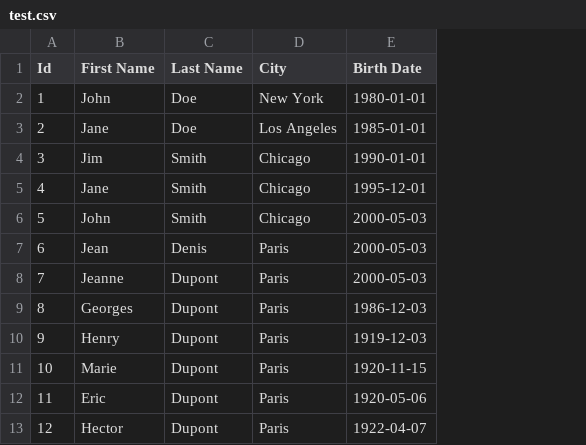
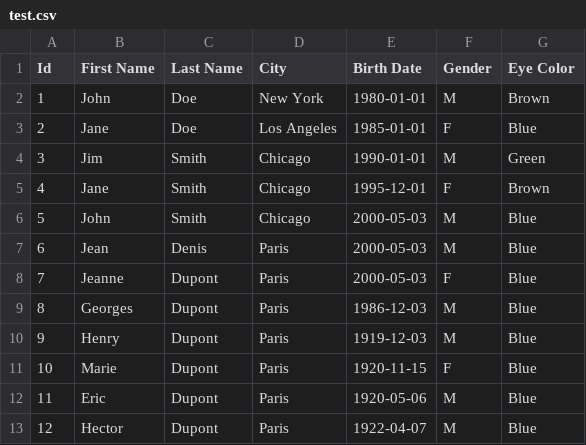
Before and after one commit to julien-duponchelle/colvert, a CSV file: samples/test.csv, drawn as a sheet; the diff names each change by its address in the sheet, - before the commit and + after, or states it on an @@ line.

Commit message:
Test suite improvement

```diff
--- a/samples/test.csv
+++ b/samples/test.csv
+column F (Gender), rows 2-13: M | F | M | F | M | M | F | M | M | F | M | M
+column G (Eye Color), rows 2-13: Brown | Blue | Green | Brown | Blue | Blue | Blue | Blue | Blue | Blue | Blue | Blue
```
Also changed, not shown: 1 other file.
